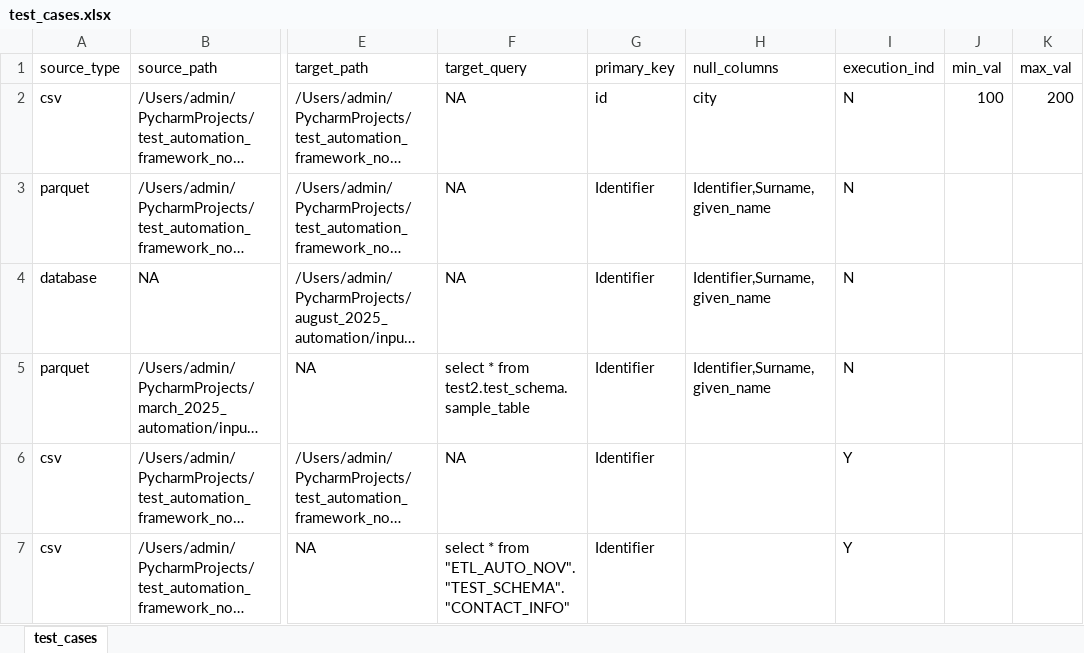
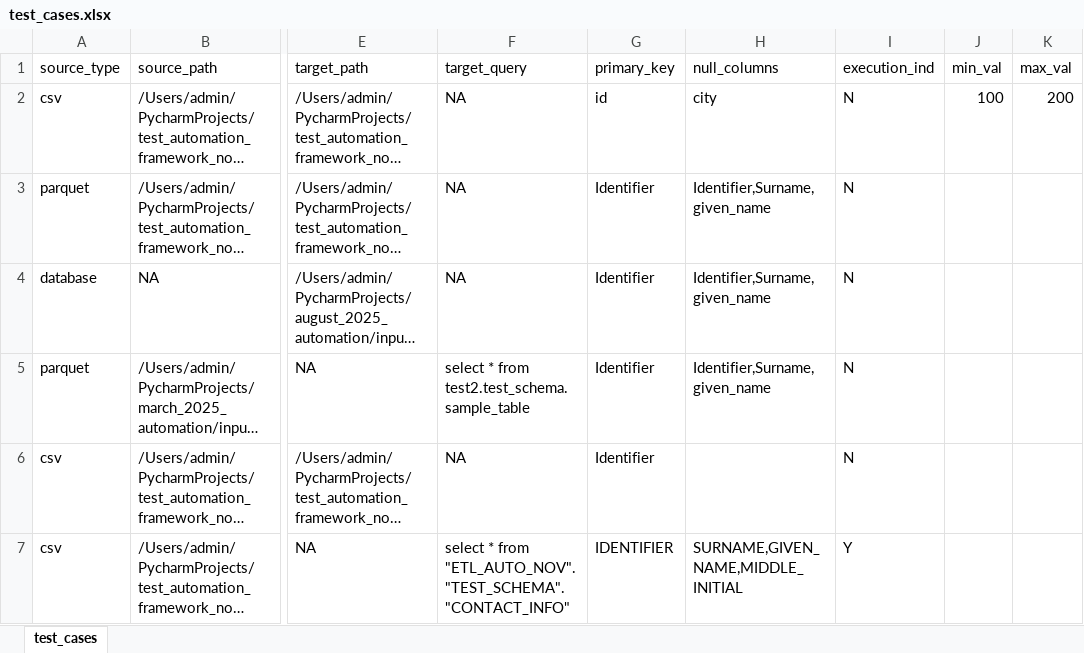
Before and after one commit to ksreenivasulu443/test_automation_framework_nov, an Excel workbook: configs/test_cases.xlsx, sheet test_cases, drawn as a sheet; only a part is shown, gaps mark what is left out; long unchanged cells end in …; values as stored, in another font and other column widths than the file's, no borders; the diff names each change by its address in the sheet, - before the commit and + after, or states it on an @@ line.

```diff
--- a/configs/test_cases.xlsx (sheet test_cases)
+++ b/configs/test_cases.xlsx (sheet test_cases)
-I6 (execution_ind): Y
+I6 (execution_ind): N
-G7 (primary_key): Identifier
+G7 (primary_key): IDENTIFIER
-H7 (null_columns): (empty)
+H7 (null_columns): SURNAME,GIVEN_NAME,MIDDLE_INITIAL
```
Also changed, not shown: configs/creds_file.xlsx, 4 other files.
